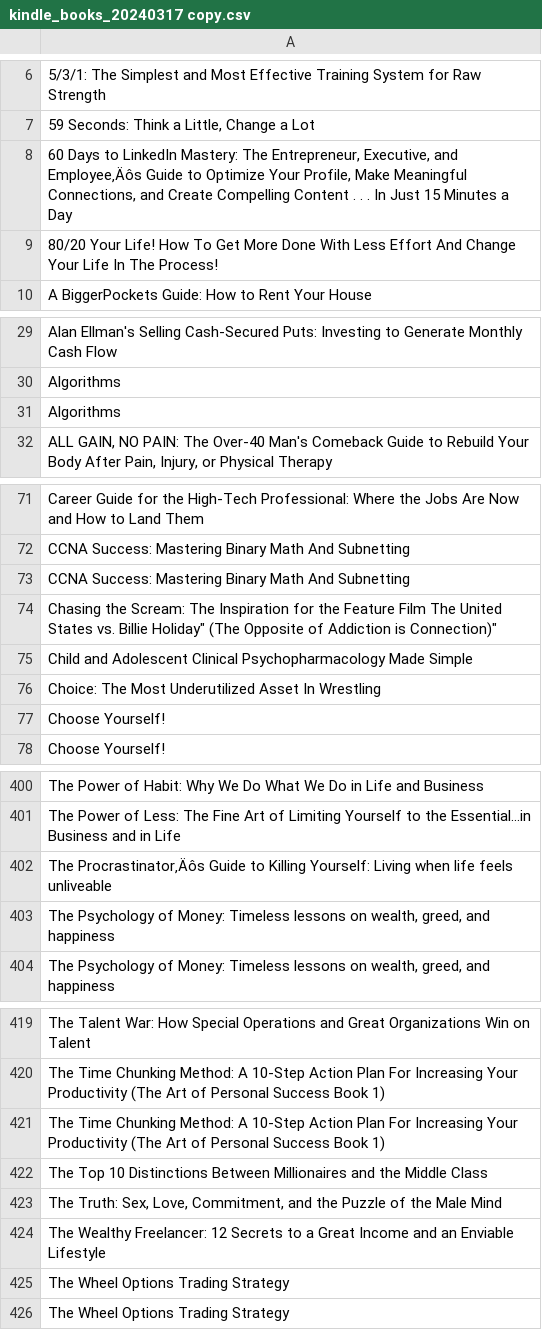
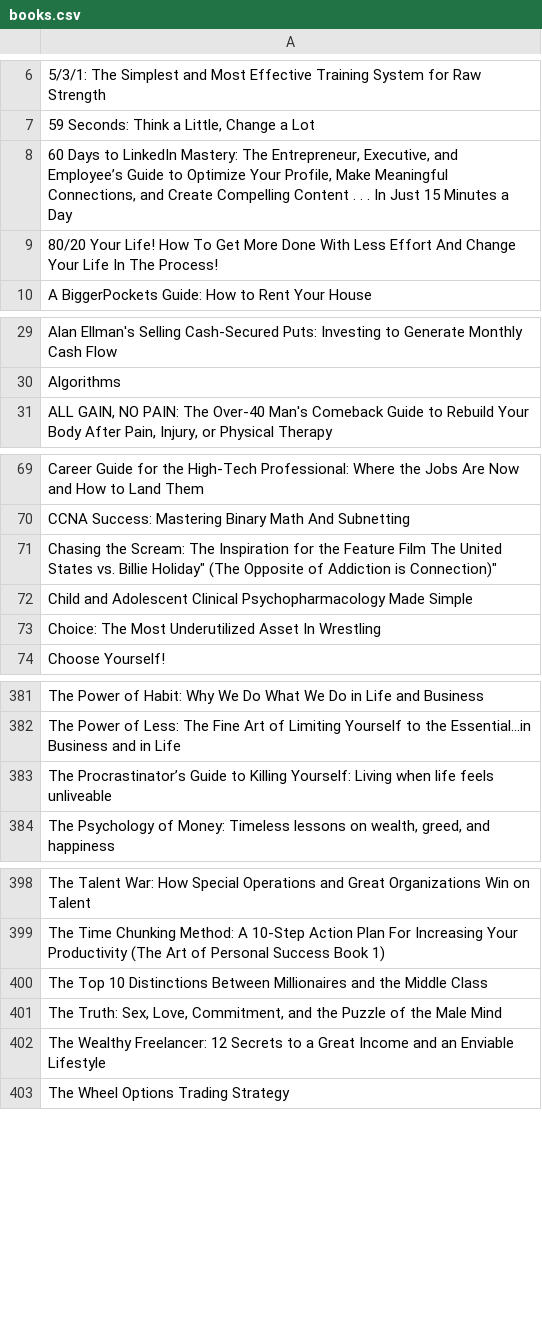
Before and after one commit to tonyferreira/send-kindle-to-evernote, a CSV file: books.csv (was kindle_books_20240317 copy.csv), drawn as a sheet; only a part is shown, gaps mark what is left out; removed rows and columns are numbered as before the commit, all else as after; the diff covers the shown part only; the diff names each change by its address in the sheet, - before the commit and + after, or states it on an @@ line.

```diff
--- a/kindle_books_20240317 copy.csv
+++ b/books.csv
-A8: …Executive, and Employee‚Äôs Guide to…
+A8: …Executive, and Employee’s Guide to…
-row 31: Algorithms
-row 73: CCNA Success: Mastering Binary Math And Subnetting
-row 77: Choose Yourself!
-A383: The Procrastinator‚Äôs Guide to…
+A383: The Procrastinator’s Guide to…
-row 403: The Psychology of Money: Timeless lessons on wealth, greed, and happiness
-row 421: The Time Chunking Method: A 10-Step Action Plan For Increasing Your Productivity (The Art of Personal Success Book 1)
-row 425: The Wheel Options Trading Strategy
```
Also changed, not shown: 1 added row, 19 removed rows and 12 edited cells elsewhere in this file, 3 other files.
